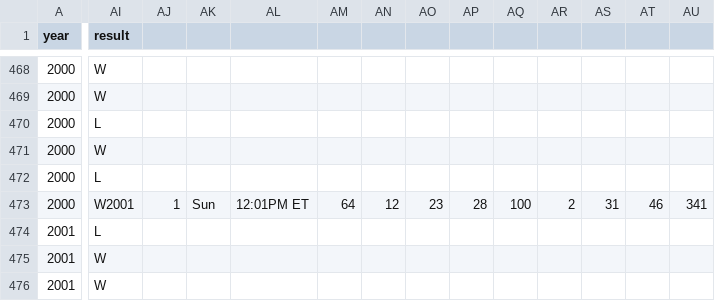
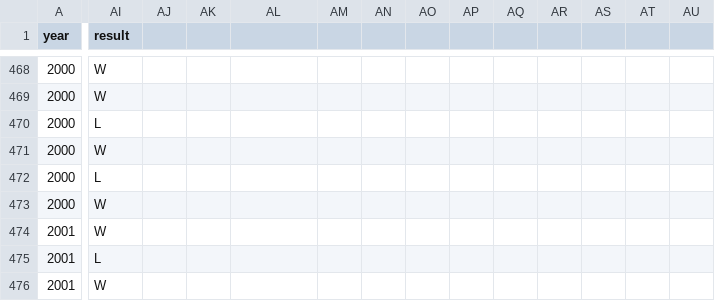
Before and after one commit to thessnelson/CSCE666_NFL, a CSV file: data/rai.csv, drawn as a sheet; only a part is shown, gaps mark what is left out; the shorter side is filled out with more unchanged rows; rows hold the shown columns only; the diff covers the shown part only; the diff names each change by its address in the sheet, - before the commit and + after, or states it on an @@ line.

Commit message:
Average Data for Training
Python script to run through original training data and convert into season average stats prior to game.
Folder for average data from available scraped data.
Fixed error in original rai.csv file- two games had been placed on same row and the feature vector dimensions were off.

```diff
--- a/data/rai.csv
+++ b/data/rai.csv
-AI473 (result): W2001
+AI473 (result): W
-AJ473: 1
+AJ473: (empty)
-AK473: Sun
+AK473: (empty)
-AL473: 12:01PM ET
+AL473: (empty)
-AM473: 64
+AM473: (empty)
-AN473: 12
+AN473: (empty)
-AO473: 23
+AO473: (empty)
-AP473: 28
+AP473: (empty)
-AQ473: 100
+AQ473: (empty)
-AR473: 2
+AR473: (empty)
-AS473: 31
+AS473: (empty)
-AT473: 46
+AT473: (empty)
-AU473: 341
+AU473: (empty)
+row 474: 2001 | W
```
Also changed, not shown: 22 edited cells elsewhere in this file, 22 other files.
